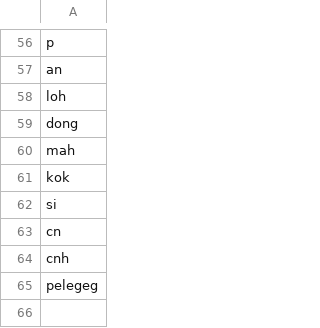
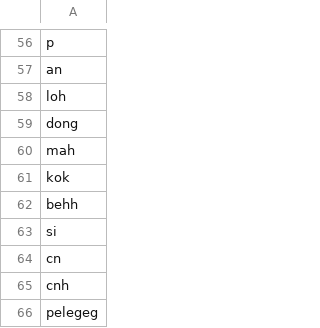
Before and after one commit to rfqsm/Lexicon, a TSV file: kamus_data/stop_word_custom.tsv, drawn as a sheet; only a part is shown, gaps mark what is left out; the diff names each change by its address in the sheet, - before the commit and + after, or states it on an @@ line.

Commit message:
Update stop_word_custom.tsv

```diff
--- a/kamus_data/stop_word_custom.tsv
+++ b/kamus_data/stop_word_custom.tsv
+row 62: behh
```
